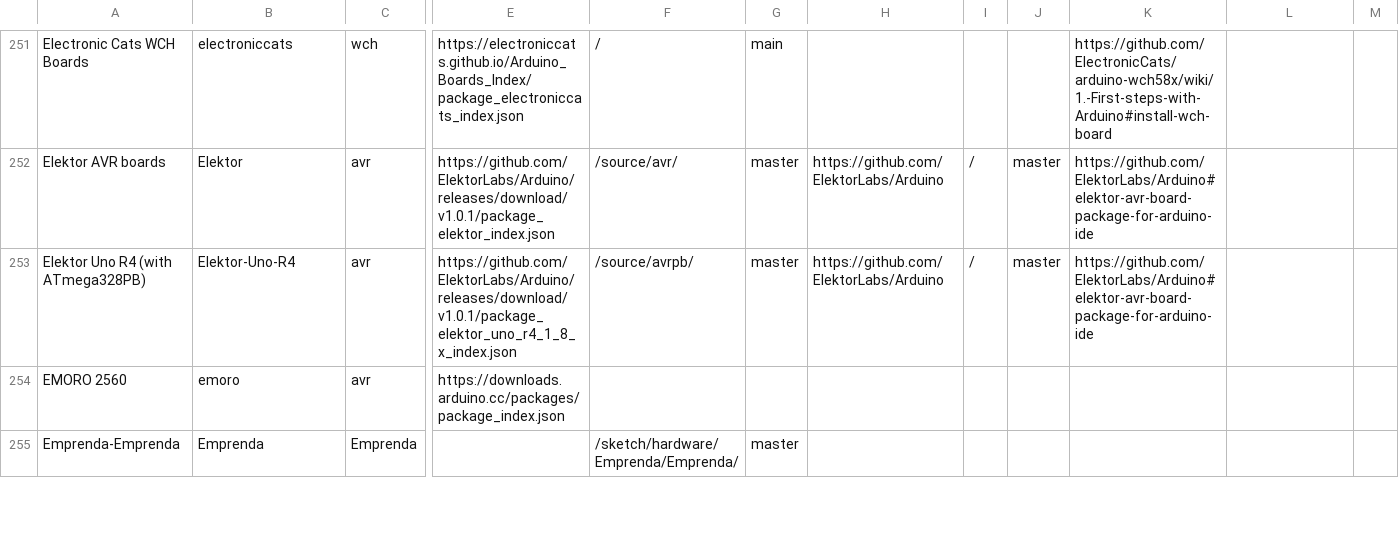
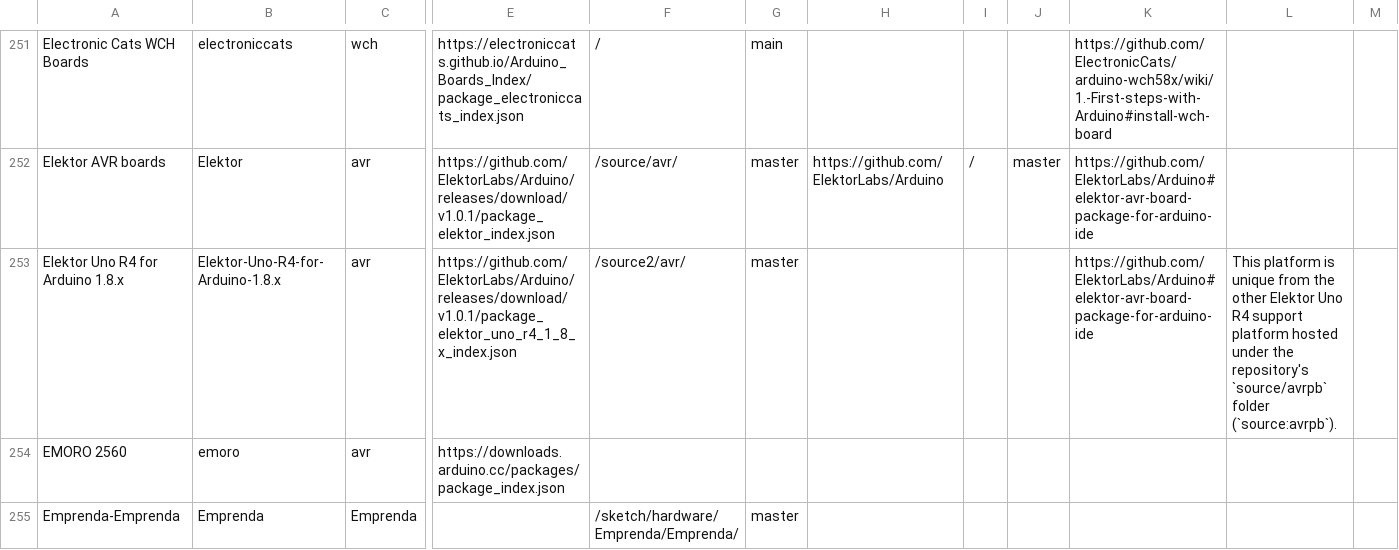
Before and after one commit to per1234/inoplatforms, a TSV file: ino-hardware-package-list.tsv, drawn as a sheet; only a part is shown, gaps mark what is left out; the diff covers the shown part only; the diff names each change by its address in the sheet, - before the commit and + after, or states it on an @@ line.

Commit message:
Correct Elektor Uno R4 platform entries
The `ElektorLabs/Arduino` repository contains two separate platforms supporting the Elektor Uno R4. It was discovered
that the one package index supporting this board was added to the entry for the wrong platform.

The package index data is hereby moved to the entry for the platform it provides.

I searched through the ridiculous number of cruft indexes littering the repository, and didn't find one that provides
the other platform.

```diff
--- a/ino-hardware-package-list.tsv
+++ b/ino-hardware-package-list.tsv
-A253: Elektor Uno R4 (with ATmega328PB)
+A253: Elektor Uno R4 for Arduino 1.8.x
-B253: Elektor-Uno-R4
+B253: Elektor-Uno-R4-for-Arduino-1.8.x
-F253: /source/avrpb/
+F253: /source2/avr/
-H253: https://github.com/ElektorLabs/Arduino
+H253: (empty)
-I253: /
+I253: (empty)
-J253: master
+J253: (empty)
-L253: (empty)
+L253: This platform is unique from the other Elektor Uno R4 support platform hosted under the repository's `source/avrpb` folder (`source:avrpb`).
```
Also changed, not shown: 1 added row and 1 removed row elsewhere in this file.
